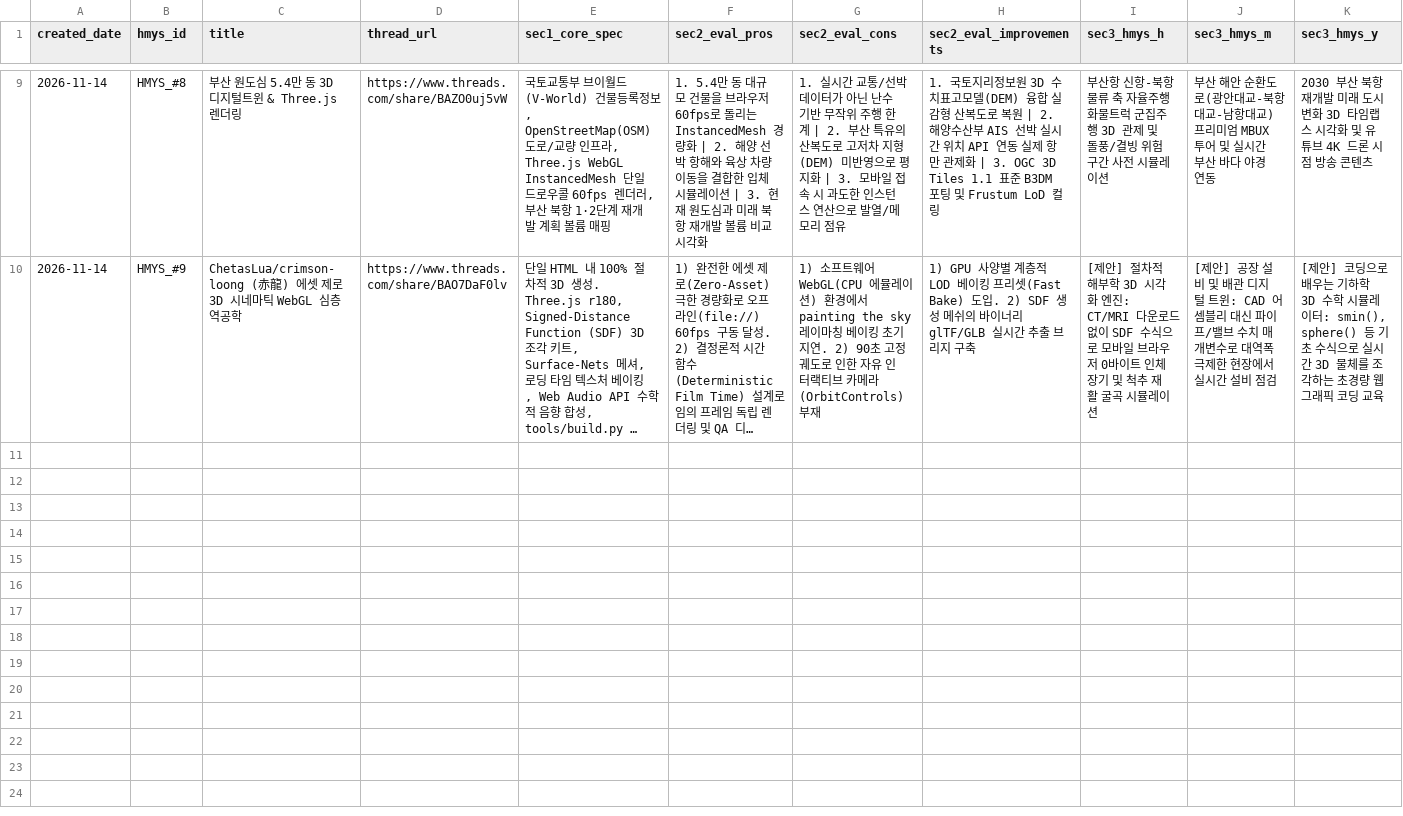
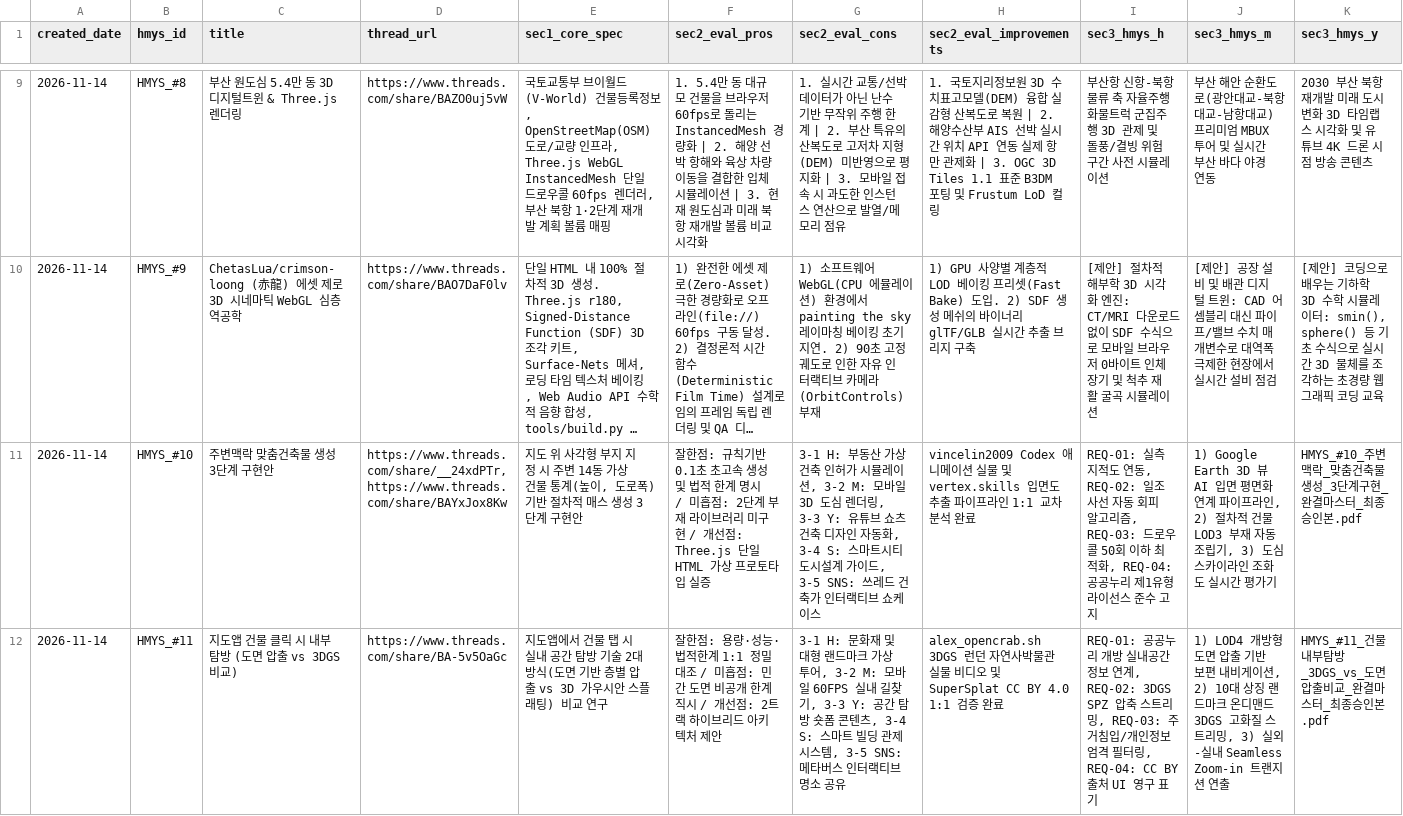
Before and after one commit to barobogi/AI_idea, a CSV file: HMYS/HMYS_마스터_레지스트리.csv, drawn as a sheet; only a part is shown, gaps mark what is left out; long unchanged cells end in …; rows hold the shown columns only; the diff names each change by its address in the sheet, - before the commit and + after, or states it on an @@ line.

```diff
--- a/HMYS/HMYS_마스터_레지스트리.csv
+++ b/HMYS/HMYS_마스터_레지스트리.csv
+row 11: 2026-11-14 | HMYS_#10 | 주변맥락 맞춤건축물 생성 3단계 구현안 | https://www.threads.com/share/__24xdPTr, https://www.threads.com/share/BAYxJox8Kw | 지도 위 사각형 부지 지정 시 주변 14동 가상 건물 통계(높이, 도로폭) 기반 절차적 매스 생성 3단계 구현안 | 잘한점: 규칙기반 0.1초 초고속 생성 및 법적 한계 명시 / 미흡점: 2단계 부재 라이브러리 미구현 / 개선점: Three.js 단일 HTML 가상 프로토타입 실증 | 3-1 H: 부동산 가상 건축 인허가 시뮬레이션, 3-2 M: 모바일 3D 도심 렌더링, 3-3 Y: 유튜브 쇼츠 건축 디자인 자동화, 3-4 S: 스마트시티 도시설계 가이드, 3-5 SNS: 쓰레드 건축가 인터랙티브 쇼케이스 | vincelin2009 Codex 애니메이션 실물 및 vertex.skills 입면도 추출 파이프라인 1:1 교차 분석 완료 | REQ-01: 실측 지적도 연동, REQ-02: 일조 사선 자동 회피 알고리즘, REQ-03: 드로우콜 50회 이하 최적화, REQ-04: 공공누리 제1유형 라이선스 준수 고지 | 1) Google Earth 3D 뷰 AI 입면 평면화 연계 파이프라인, 2) 절차적 건물 LOD3 부재 자동 조립기, 3) 도심 스카이라인 조화도 실시간 평가기 | HMYS_#10_주변맥락_맞춤건축물생성_3단계구현_완결마스터_최종승인본.pdf
+row 12: 2026-11-14 | HMYS_#11 | 지도앱 건물 클릭 시 내부 탐방 (도면 압출 vs 3DGS 비교) | https://www.threads.com/share/BA-5v5OaGc | 지도앱에서 건물 탭 시 실내 공간 탐방 기술 2대 방식(도면 기반 층별 압출 vs 3D 가우시안 스플래팅) 비교 연구 | 잘한점: 용량·성능·법적한계 1:1 정밀 대조 / 미흡점: 민간 도면 비공개 한계 직시 / 개선점: 2트랙 하이브리드 아키텍처 제안 | 3-1 H: 문화재 및 대형 랜드마크 가상 투어, 3-2 M: 모바일 60FPS 실내 길찾기, 3-3 Y: 공간 탐방 숏폼 콘텐츠, 3-4 S: 스마트 빌딩 관제 시스템, 3-5 SNS: 메타버스 인터랙티브 명소 공유 | alex_opencrab.sh 3DGS 런던 자연사박물관 실물 비디오 및 SuperSplat CC BY 4.0 1:1 검증 완료 | REQ-01: 공공누리 개방 실내공간정보 연계, REQ-02: 3DGS SPZ 압축 스트리밍, REQ-03: 주거침입/개인정보 엄격 필터링, REQ-04: CC BY 출처 UI 영구 표기 | 1) LOD4 개방형 도면 압출 기반 보편 내비게이션, 2) 10대 상징 랜드마크 온디맨드 3DGS 고화질 스트리밍, 3) 실외-실내 Seamless Zoom-in 트랜지션 연출 | HMYS_#11_건물내부탐방_3DGS_vs_도면압출비교_완결마스터_최종승인본.pdf
```
Also changed, not shown: git_trend/git_trend_registry.csv, 5 other files.
